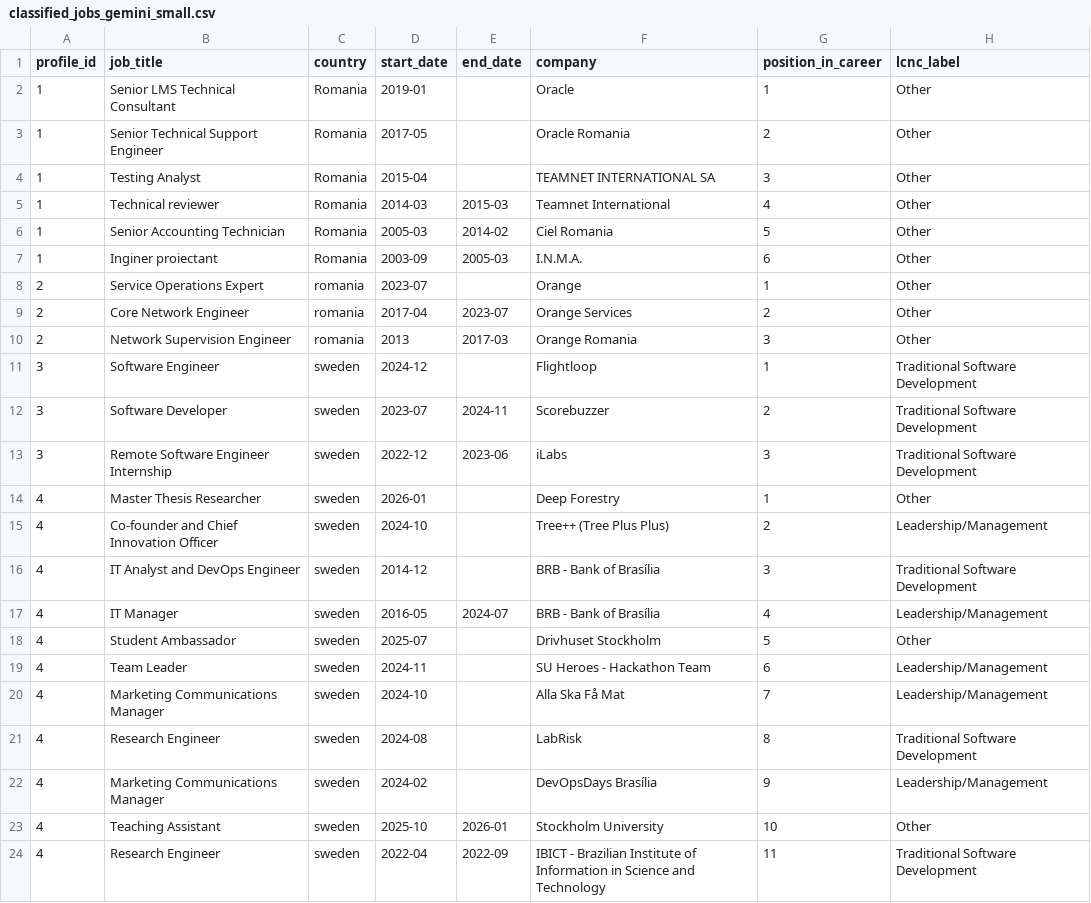
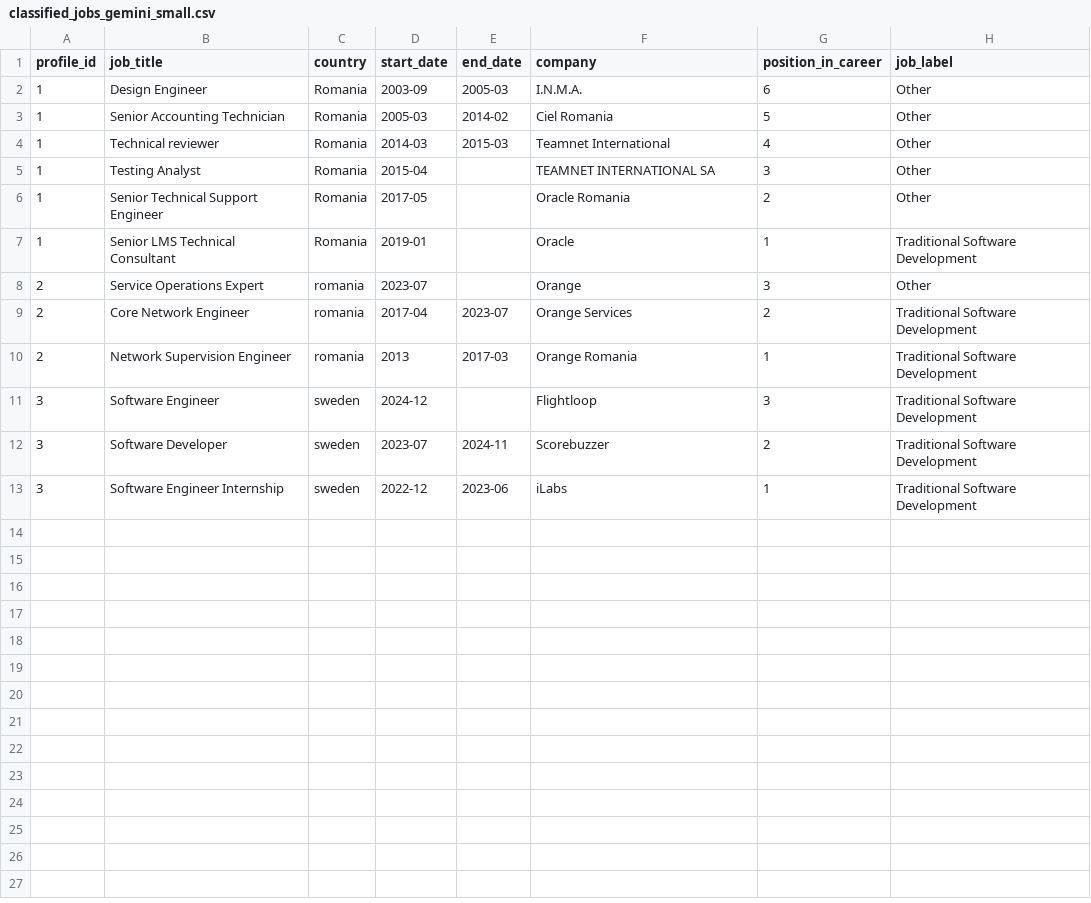
Before and after one commit to cupcakecaro/Gender_Ineuqality_in_Software_Development, a CSV file: data/processed/classified_jobs_gemini_small.csv, drawn as a sheet; only a part is shown; the diff covers the shown part only.

```diff
--- a/data/processed/classified_jobs_gemini_small.csv
+++ b/data/processed/classified_jobs_gemini_small.csv
@@ -1,24 +1,13 @@
-profile_id,job_title,country,start_date,end_date,company,position_in_career,lcnc_label
-1,Senior LMS Technical Consultant,Romania,2019-01,,Oracle,1,Other
+profile_id,job_title,country,start_date,end_date,company,position_in_career,job_label
+1,Design Engineer,Romania,2003-09,2005-03,I.N.M.A.,6,Other
+1,Senior Accounting Technician,Romania,2005-03,2014-02,Ciel Romania,5,Other
+1,Technical reviewer,Romania,2014-03,2015-03,Teamnet International,4,Other
+1,Testing Analyst,Romania,2015-04,,TEAMNET INTERNATIONAL SA,3,Other
 1,Senior Technical Support Engineer,Romania,2017-05,,Oracle Romania,2,Other
-1,Testing Analyst,Romania,2015-04,,TEAMNET INTERNATIONAL SA,3,Other
-1,Technical reviewer,Romania,2014-03,2015-03,Teamnet International,4,Other
-1,Senior Accounting Technician,Romania,2005-03,2014-02,Ciel Romania,5,Other
-1,Inginer proiectant,Romania,2003-09,2005-03,I.N.M.A.,6,Other
-2,Service Operations Expert,romania,2023-07,,Orange,1,Other
-2,Core Network Engineer,romania,2017-04,2023-07,Orange Services,2,Other
-2,Network Supervision Engineer,romania,2013,2017-03,Orange Romania,3,Other
-3,Software Engineer,sweden,2024-12,,Flightloop,1,Traditional Software Development
+1,Senior LMS Technical Consultant,Romania,2019-01,,Oracle,1,Traditional Software Development
+2,Service Operations Expert,romania,2023-07,,Orange,3,Other
+2,Core Network Engineer,romania,2017-04,2023-07,Orange Services,2,Traditional Software Development
+2,Network Supervision Engineer,romania,2013,2017-03,Orange Romania,1,Traditional Software Development
+3,Software Engineer,sweden,2024-12,,Flightloop,3,Traditional Software Development
 3,Software Developer,sweden,2023-07,2024-11,Scorebuzzer,2,Traditional Software Development
-3,Remote Software Engineer Internship,sweden,2022-12,2023-06,iLabs,3,Traditional Software Development
-4,Master Thesis Researcher,sweden,2026-01,,Deep Forestry,1,Other
-4,Co-founder and Chief Innovation Officer,sweden,2024-10,,Tree++ (Tree Plus Plus),2,Leadership/Management
-4,IT Analyst and DevOps Engineer,sweden,2014-12,,BRB - Bank of Brasília,3,Traditional Software Development
-4,IT Manager,sweden,2016-05,2024-07,BRB - Bank of Brasília,4,Leadership/Management
-4,Student Ambassador,sweden,2025-07,,Drivhuset Stockholm,5,Other
-4,Team Leader,sweden,2024-11,,SU Heroes - Hackathon Team,6,Leadership/Management
-4,Marketing Communications Manager,sweden,2024-10,,Alla Ska Få Mat,7,Leadership/Management
-4,Research Engineer,sweden,2024-08,,LabRisk,8,Traditional Software Development
-4,Marketing Communications Manager,sweden,2024-02,,DevOpsDays Brasília,9,Leadership/Management
-4,Teaching Assistant,sweden,2025-10,2026-01,Stockholm University,10,Other
-4,Research Engineer,sweden,2022-04,2022-09,IBICT - Brazilian Institute of Information in Science and Technology,11,Traditional Software Development
+3,Software Engineer Internship,sweden,2022-12,2023-06,iLabs,1,Traditional Software Development
```
Also changed, not shown: 9 removed rows elsewhere in this file, data/processed/parsed_experiences_small.csv, data/raw/raw_profiles_small.csv, 5 other files.
